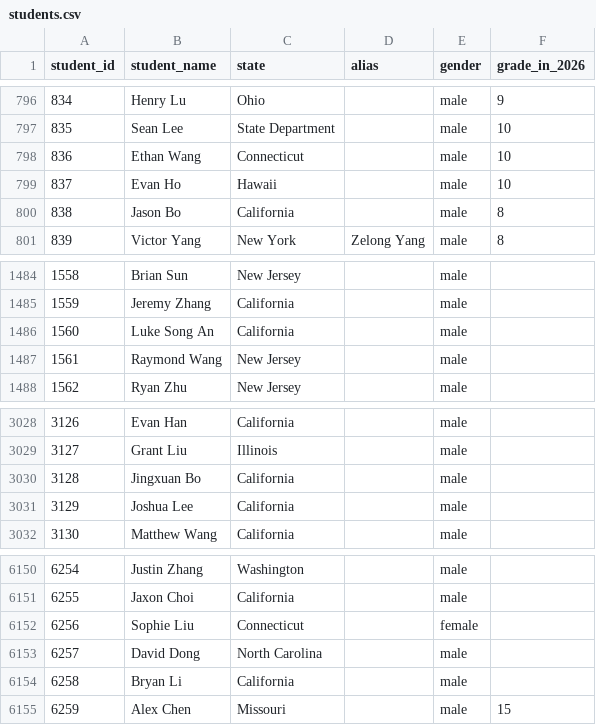
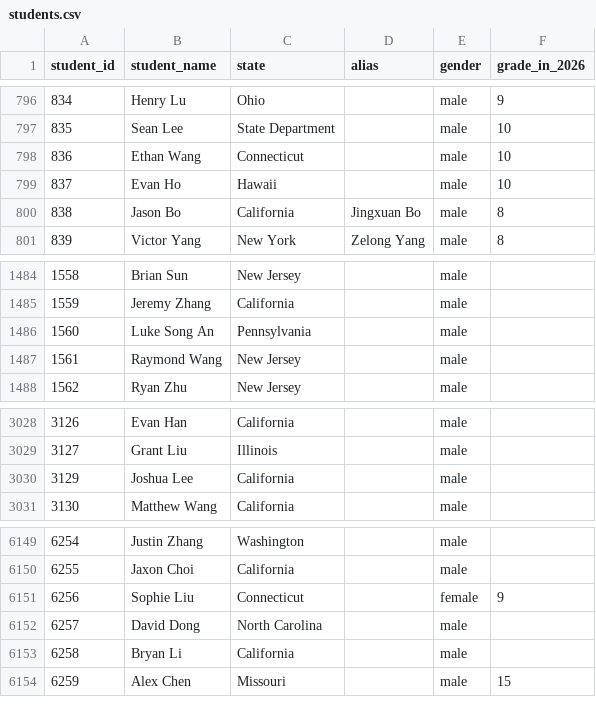
Before and after one commit to x-du/math-competition, a CSV file: database/students/students.csv, drawn as a sheet; only a part is shown, gaps mark what is left out.

Commit message:
Update student information

```diff
--- a/database/students/students.csv
+++ b/database/students/students.csv
@@ -799,3 +799,3 @@ student_id,student_name,state,alias,gender,grade_in_2026
 837,Evan Ho,Hawaii,,male,10
-838,Jason Bo,California,,male,8
+838,Jason Bo,California,Jingxuan Bo,male,8
 839,Victor Yang,New York,Zelong Yang,male,8
@@ -1485,3 +1485,3 @@ student_id,student_name,state,alias,gender,grade_in_2026
 1559,Jeremy Zhang,California,,male,
-1560,Luke Song An,California,,male,
+1560,Luke Song An,Pennsylvania,,male,
 1561,Raymond Wang,New Jersey,,male,
@@ -3029,3 +3029,2 @@ student_id,student_name,state,alias,gender,grade_in_2026
 3127,Grant Liu,Illinois,,male,
-3128,Jingxuan Bo,California,,male,
 3129,Joshua Lee,California,,male,
@@ -6151,3 +6150,3 @@ student_id,student_name,state,alias,gender,grade_in_2026
 6255,Jaxon Choi,California,,male,
-6256,Sophie Liu,Connecticut,,female,
+6256,Sophie Liu,Connecticut,,female,9
 6257,David Dong,North Carolina,,male,
```
Also changed, not shown: database/contests/bmt-algebra/year=2025/results.csv, database/contests/bmt-geometry/year=2025/results.csv, 4 other files.
